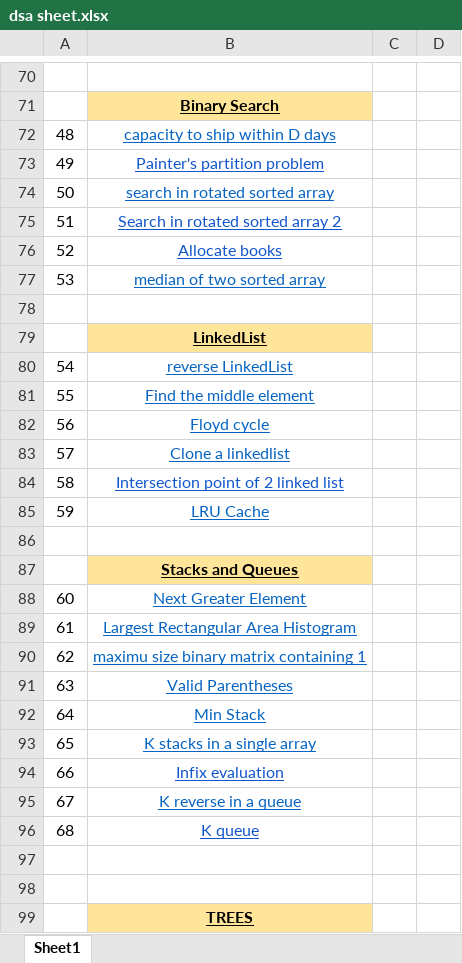
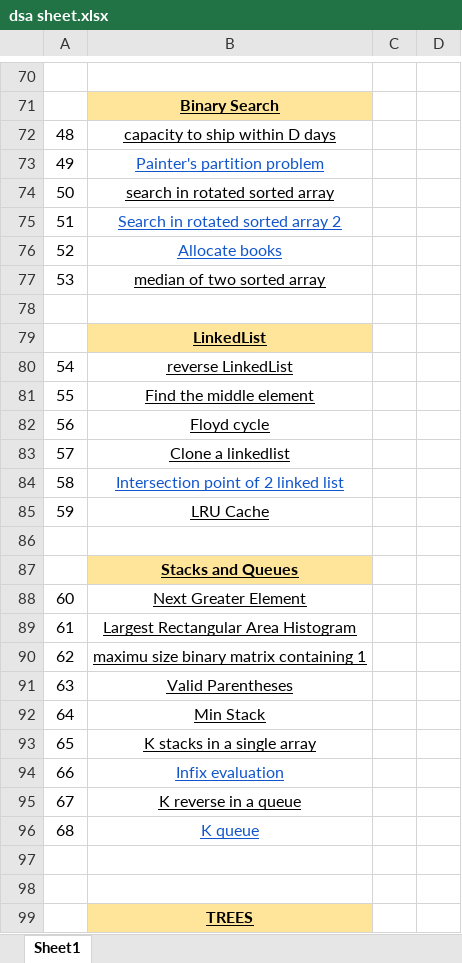
Before and after one commit to sagarmanchakatla/DSA_python, an Excel workbook: dsa sheet.xlsx, sheet Sheet1, drawn as a sheet; only a part is shown, gaps mark what is left out; values as stored, in another font and other column widths than the file's, no borders; the diff covers the shown part only; the diff names each change by its address in the sheet, - before the commit and + after, or states it on an @@ line.

```diff
--- a/dsa sheet.xlsx (sheet Sheet1)
+++ b/dsa sheet.xlsx (sheet Sheet1)
-B72 text colour: #0563C1
+B72 text colour: black
-B74 text colour: #0563C1
+B74 text colour: black
-B77 text colour: #0563C1
+B77 text colour: black
-B80:B83 text colour: #0563C1
+B80:B83 text colour: black
-B85 text colour: #0563C1
+B85 text colour: black
-B88:B93 text colour: #0563C1
+B88:B93 text colour: black
-B95 text colour: #0563C1
+B95 text colour: black
```
Also changed, not shown: cell formats elsewhere in this sheet, 12 other files.
